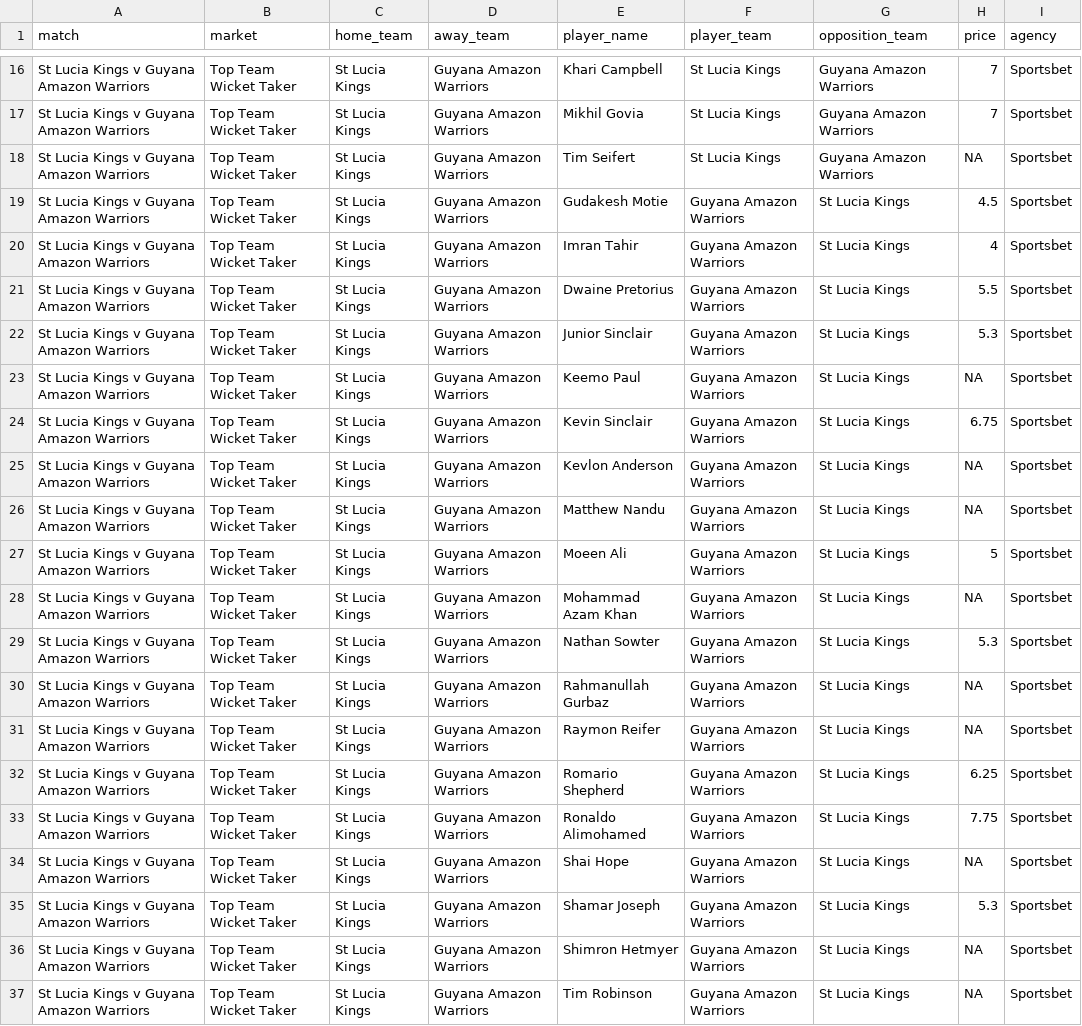
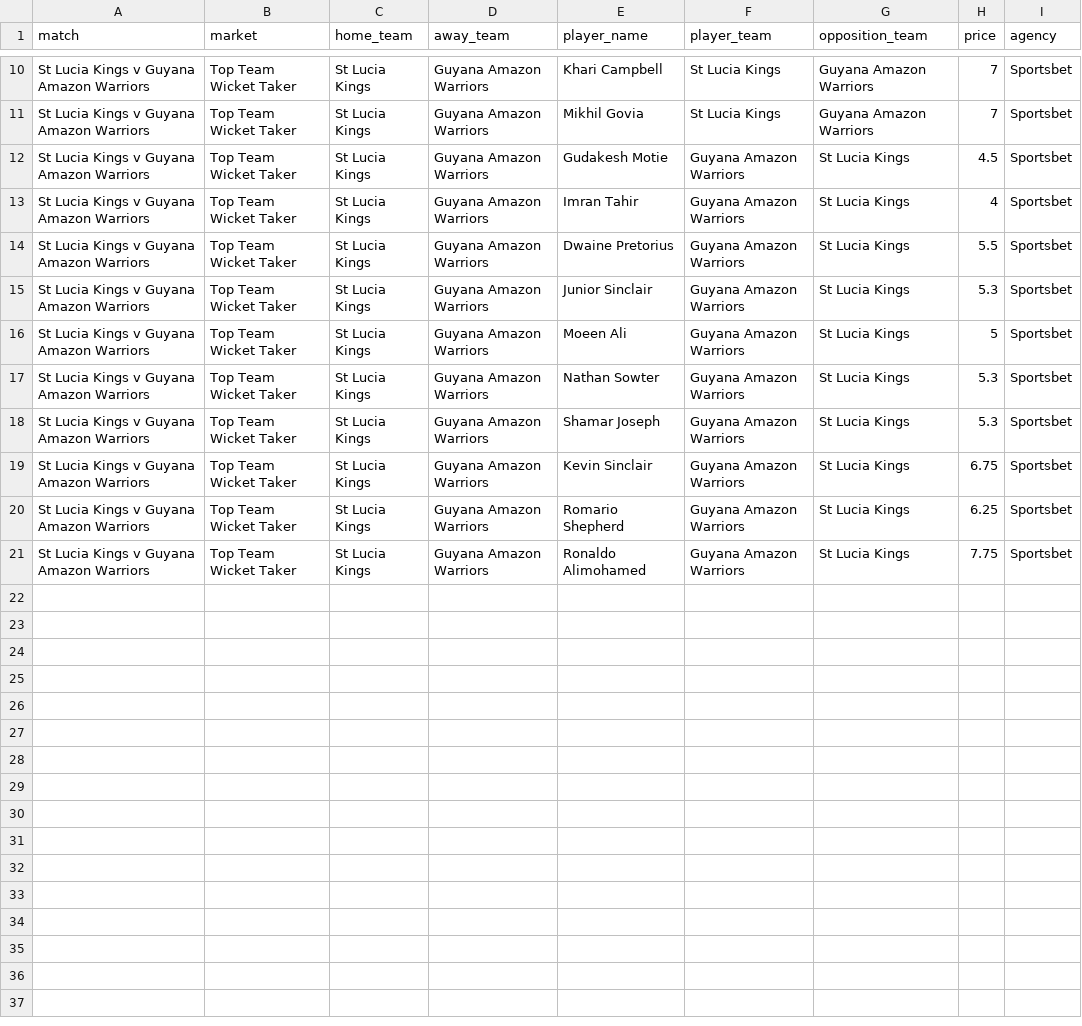
Before and after one commit to jamesbrown1417/Cricket-Analysis, a CSV file: Data/T20s/CPL/scraped_odds/sportsbet_top_team_wicket_taker.csv, drawn as a sheet; only a part is shown, gaps mark what is left out; the diff covers the shown part only.

```diff
--- a/Data/T20s/CPL/scraped_odds/sportsbet_top_team_wicket_taker.csv
+++ b/Data/T20s/CPL/scraped_odds/sportsbet_top_team_wicket_taker.csv
@@ -17,3 +11,2 @@ St Lucia Kings v Guyana Amazon Warriors,Top Team Wicket Taker,St Lucia Kings,Guy
 St Lucia Kings v Guyana Amazon Warriors,Top Team Wicket Taker,St Lucia Kings,Guyana Amazon Warriors,Mikhil Govia,St Lucia Kings,Guyana Amazon Warriors,7,Sportsbet
-St Lucia Kings v Guyana Amazon Warriors,Top Team Wicket Taker,St Lucia Kings,Guyana Amazon Warriors,Tim Seifert,St Lucia Kings,Guyana Amazon Warriors,NA,Sportsbet
 St Lucia Kings v Guyana Amazon Warriors,Top Team Wicket Taker,St Lucia Kings,Guyana Amazon Warriors,Gudakesh Motie,Guyana Amazon Warriors,St Lucia Kings,4.5,Sportsbet
@@ -22,16 +15,7 @@ St Lucia Kings v Guyana Amazon Warriors,Top Team Wicket Taker,St Lucia Kings,Guy
 St Lucia Kings v Guyana Amazon Warriors,Top Team Wicket Taker,St Lucia Kings,Guyana Amazon Warriors,Junior Sinclair,Guyana Amazon Warriors,St Lucia Kings,5.3,Sportsbet
-St Lucia Kings v Guyana Amazon Warriors,Top Team Wicket Taker,St Lucia Kings,Guyana Amazon Warriors,Keemo Paul,Guyana Amazon Warriors,St Lucia Kings,NA,Sportsbet
+St Lucia Kings v Guyana Amazon Warriors,Top Team Wicket Taker,St Lucia Kings,Guyana Amazon Warriors,Moeen Ali,Guyana Amazon Warriors,St Lucia Kings,5,Sportsbet
+St Lucia Kings v Guyana Amazon Warriors,Top Team Wicket Taker,St Lucia Kings,Guyana Amazon Warriors,Nathan Sowter,Guyana Amazon Warriors,St Lucia Kings,5.3,Sportsbet
+St Lucia Kings v Guyana Amazon Warriors,Top Team Wicket Taker,St Lucia Kings,Guyana Amazon Warriors,Shamar Joseph,Guyana Amazon Warriors,St Lucia Kings,5.3,Sportsbet
 St Lucia Kings v Guyana Amazon Warriors,Top Team Wicket Taker,St Lucia Kings,Guyana Amazon Warriors,Kevin Sinclair,Guyana Amazon Warriors,St Lucia Kings,6.75,Sportsbet
-St Lucia Kings v Guyana Amazon Warriors,Top Team Wicket Taker,St Lucia Kings,Guyana Amazon Warriors,Kevlon Anderson,Guyana Amazon Warriors,St Lucia Kings,NA,Sportsbet
-St Lucia Kings v Guyana Amazon Warriors,Top Team Wicket Taker,St Lucia Kings,Guyana Amazon Warriors,Matthew Nandu,Guyana Amazon Warriors,St Lucia Kings,NA,Sportsbet
-St Lucia Kings v Guyana Amazon Warriors,Top Team Wicket Taker,St Lucia Kings,Guyana Amazon Warriors,Moeen Ali,Guyana Amazon Warriors,St Lucia Kings,5,Sportsbet
-St Lucia Kings v Guyana Amazon Warriors,Top Team Wicket Taker,St Lucia Kings,Guyana Amazon Warriors,Mohammad Azam Khan,Guyana Amazon Warriors,St Lucia Kings,NA,Sportsbet
-St Lucia Kings v Guyana Amazon Warriors,Top Team Wicket Taker,St Lucia Kings,Guyana Amazon Warriors,Nathan Sowter,Guyana Amazon Warriors,St Lucia Kings,5.3,Sportsbet
-St Lucia Kings v Guyana Amazon Warriors,Top Team Wicket Taker,St Lucia Kings,Guyana Amazon Warriors,Rahmanullah Gurbaz,Guyana Amazon Warriors,St Lucia Kings,NA,Sportsbet
-St Lucia Kings v Guyana Amazon Warriors,Top Team Wicket Taker,St Lucia Kings,Guyana Amazon Warriors,Raymon Reifer,Guyana Amazon Warriors,St Lucia Kings,NA,Sportsbet
 St Lucia Kings v Guyana Amazon Warriors,Top Team Wicket Taker,St Lucia Kings,Guyana Amazon Warriors,Romario Shepherd,Guyana Amazon Warriors,St Lucia Kings,6.25,Sportsbet
 St Lucia Kings v Guyana Amazon Warriors,Top Team Wicket Taker,St Lucia Kings,Guyana Amazon Warriors,Ronaldo Alimohamed,Guyana Amazon Warriors,St Lucia Kings,7.75,Sportsbet
-St Lucia Kings v Guyana Amazon Warriors,Top Team Wicket Taker,St Lucia Kings,Guyana Amazon Warriors,Shai Hope,Guyana Amazon Warriors,St Lucia Kings,NA,Sportsbet
-St Lucia Kings v Guyana Amazon Warriors,Top Team Wicket Taker,St Lucia Kings,Guyana Amazon Warriors,Shamar Joseph,Guyana Amazon Warriors,St Lucia Kings,5.3,Sportsbet
-St Lucia Kings v Guyana Amazon Warriors,Top Team Wicket Taker,St Lucia Kings,Guyana Amazon Warriors,Shimron Hetmyer,Guyana Amazon Warriors,St Lucia Kings,NA,Sportsbet
-St Lucia Kings v Guyana Amazon Warriors,Top Team Wicket Taker,St Lucia Kings,Guyana Amazon Warriors,Tim Robinson,Guyana Amazon Warriors,St Lucia Kings,NA,Sportsbet
```
Also changed, not shown: 6 removed rows and 2 edited cells elsewhere in this file, Data/T20s/CPL/scraped_odds/sportsbet_match_top_run_scorer.csv, Data/T20s/CPL/scraped_odds/sportsbet_player_runs.csv, 15 other files.
